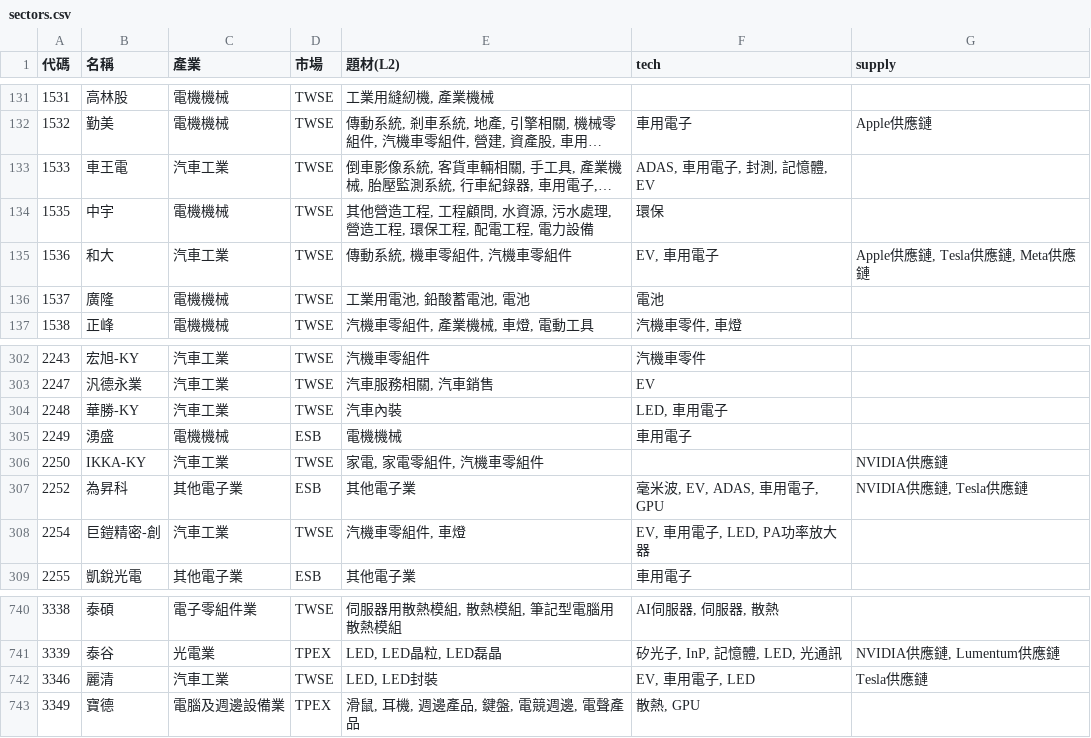
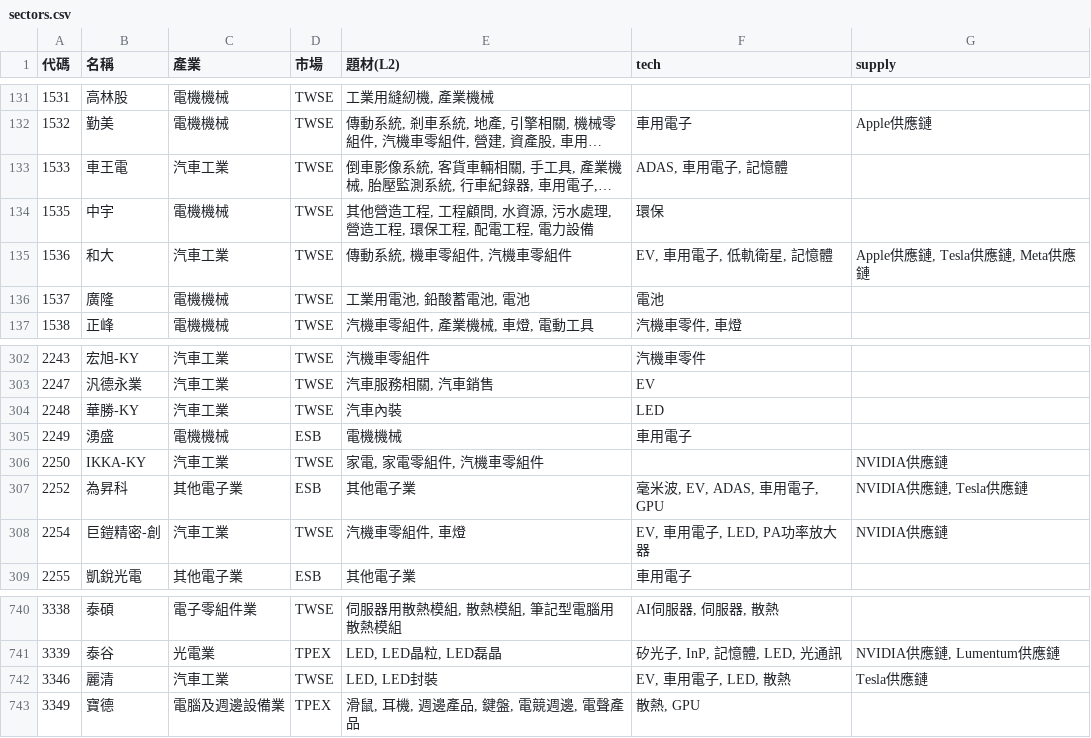
Before and after one commit to ooii8929/tw-sector-map, a CSV file: data/sectors.csv, drawn as a sheet; only a part is shown, gaps mark what is left out; long unchanged cells end in …; the diff names each change by its address in the sheet, - before the commit and + after, or states it on an @@ line.

```diff
--- a/data/sectors.csv
+++ b/data/sectors.csv
-F133 (tech): ADAS, 車用電子, 封測, 記憶體, EV
+F133 (tech): ADAS, 車用電子, 記憶體
-F135 (tech): EV, 車用電子
+F135 (tech): EV, 車用電子, 低軌衛星, 記憶體
-F304 (tech): LED, 車用電子
+F304 (tech): LED
-G308 (supply): (empty)
+G308 (supply): NVIDIA供應鏈
-F742 (tech): EV, 車用電子, LED
+F742 (tech): EV, 車用電子, LED, 散熱
```
Also changed, not shown: 24 other files.
